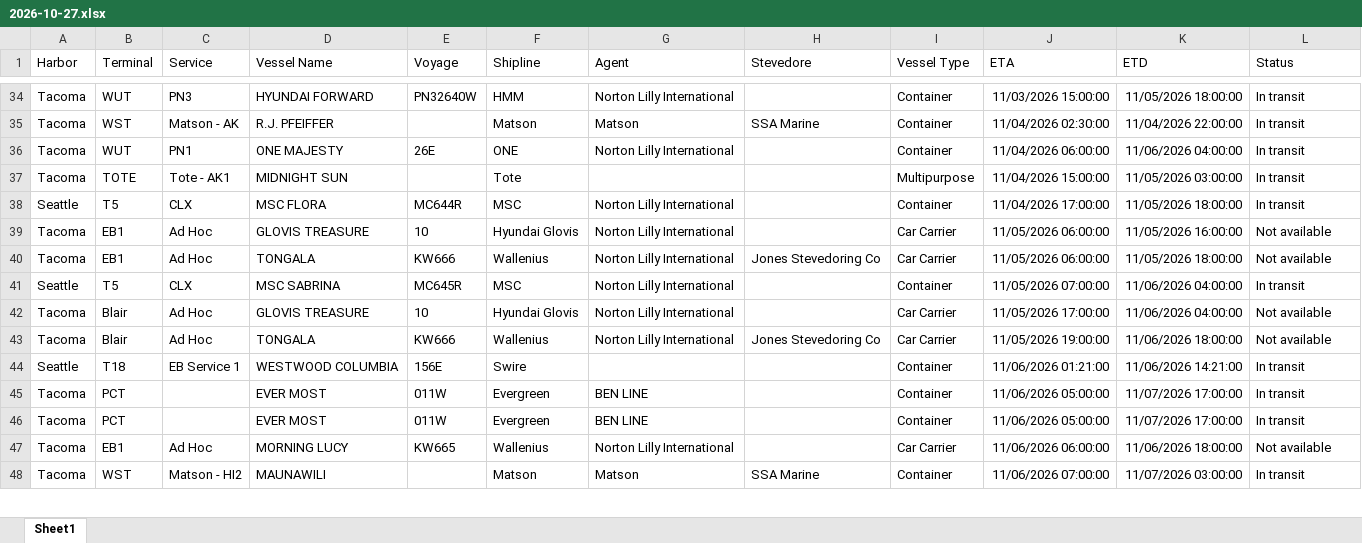
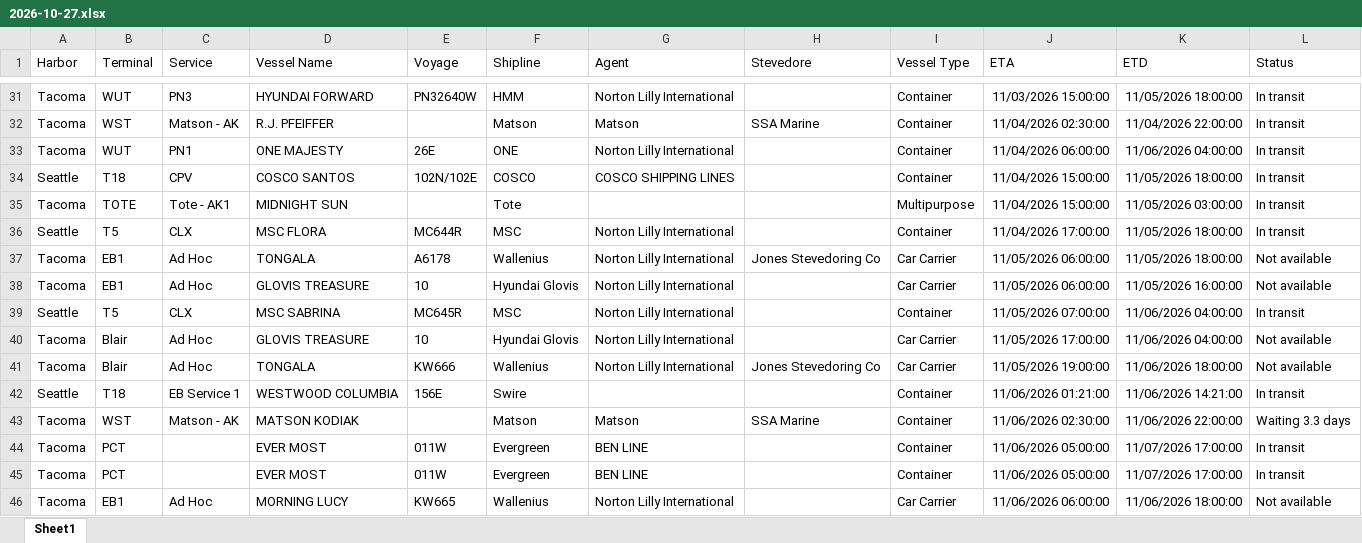
Before and after one commit to TheJoe1990/Ilwu, an Excel workbook: data/vessels/2026-10-27.xlsx, sheet Sheet1, drawn as a sheet; only a part is shown, gaps mark what is left out; the shorter side is filled out with more unchanged rows; values as stored, in another font and other column widths than the file's, no borders; table styles not drawn; removed rows and columns are numbered as before the commit, all else as after; the diff covers the shown part only; the diff names each change by its address in the sheet, - before the commit and + after, or states it on an @@ line.

```diff
--- a/data/vessels/2026-10-27.xlsx (sheet Sheet1)
+++ b/data/vessels/2026-10-27.xlsx (sheet Sheet1)
+row 34: Seattle | T18 | CPV | COSCO SANTOS | 102N/102E | COSCO | COSCO SHIPPING LINES |  | Container | 11/04/2026 15:00:00 | 11/05/2026 18:00:00 | In transit
+row 37: Tacoma | EB1 | Ad Hoc | TONGALA | A6178 | Wallenius | Norton Lilly International | Jones Stevedoring Co | Car Carrier | 11/05/2026 06:00:00 | 11/05/2026 18:00:00 | Not available
-row 40: Tacoma | EB1 | Ad Hoc | TONGALA | KW666 | Wallenius | Norton Lilly International | Jones Stevedoring Co | Car Carrier | 11/05/2026 06:00:00 | 11/05/2026 18:00:00 | Not available
+row 43: Tacoma | WST | Matson - AK | MATSON KODIAK |  | Matson | Matson | SSA Marine | Container | 11/06/2026 02:30:00 | 11/06/2026 22:00:00 | Waiting 3.3 days
```
Also changed, not shown: 8 added rows, 12 removed rows, 3 moved rows and 8 edited cells elsewhere in this sheet, 5 other files.
